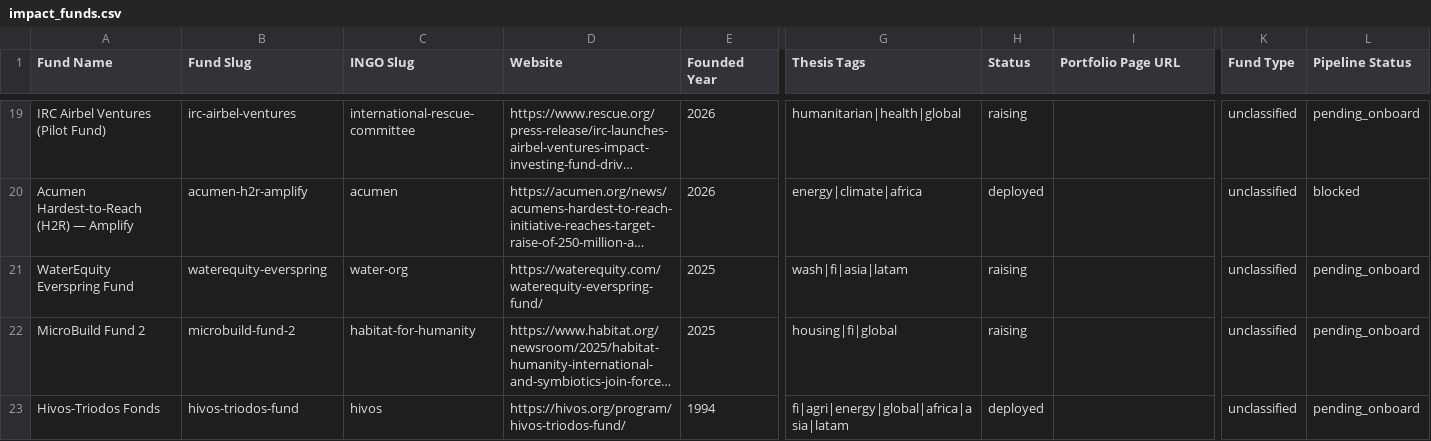
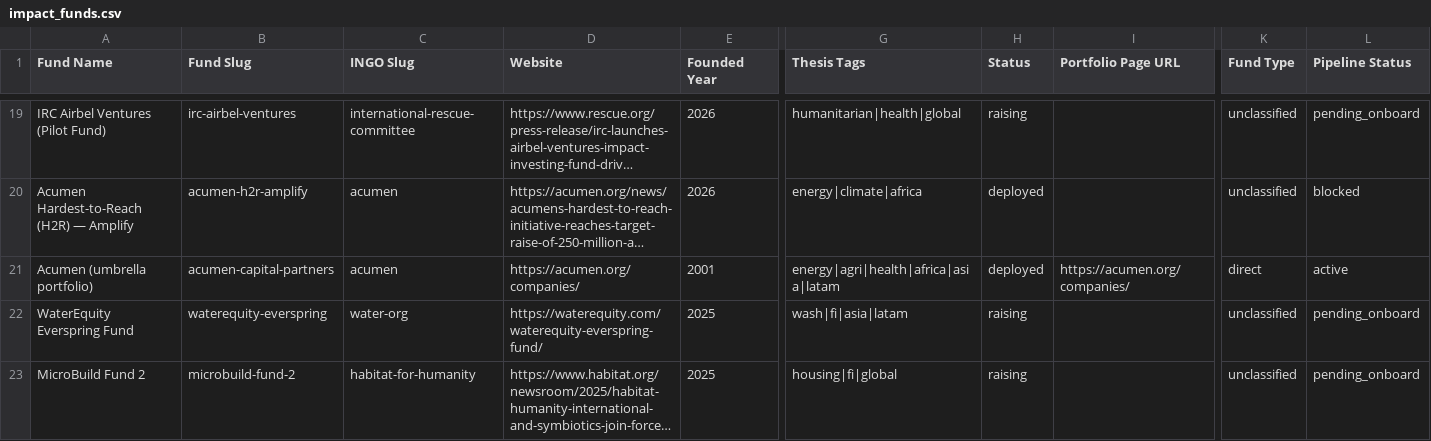
Before and after one commit to nwjt2/Impact, a CSV file: network/catalogue/impact_funds.csv, drawn as a sheet; only a part is shown, gaps mark what is left out; the shorter side is filled out with more unchanged rows; long unchanged cells end in …; rows hold the shown columns only; the diff names each change by its address in the sheet, - before the commit and + after, or states it on an @@ line.

```diff
--- a/network/catalogue/impact_funds.csv
+++ b/network/catalogue/impact_funds.csv
+row 21: Acumen (umbrella portfolio) | acumen-capital-partners | acumen | https://acumen.org/companies/ | 2001 | energy|agri|health|africa|asia|latam | deployed | https://acumen.org/companies/ | direct | active
```
Also changed, not shown: network/catalogue/portfolio_companies.csv, 3 other files.
